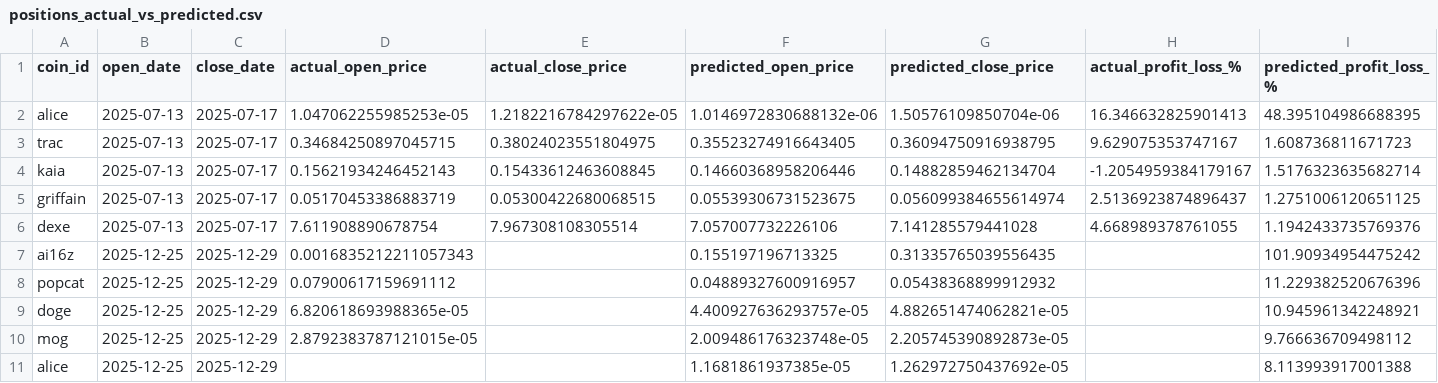
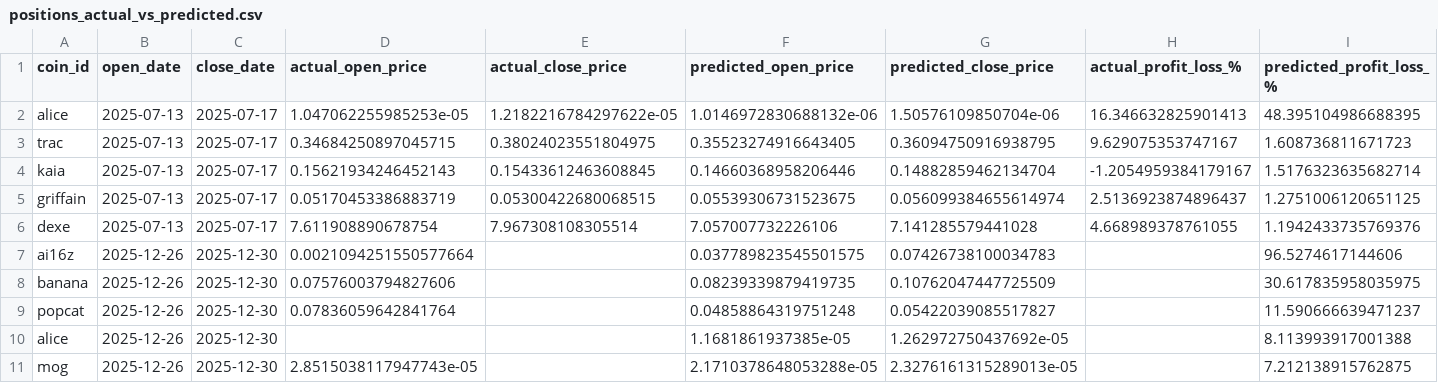
Before and after one commit to tamonashroy/price-prediction-app, a CSV file: positions_actual_vs_predicted.csv, drawn as a sheet.

```diff
--- a/positions_actual_vs_predicted.csv
+++ b/positions_actual_vs_predicted.csv
@@ -6,6 +6,6 @@ griffain,2025-07-13,2025-07-17,0.05170453386883719,0.05300422680068515,0.0553930
 dexe,2025-07-13,2025-07-17,7.611908890678754,7.967308108305514,7.057007732226106,7.141285579441028,4.668989378761055,1.1942433735769376
-ai16z,2025-12-25,2025-12-29,0.0016835212211057343,,0.155197196713325,0.31335765039556435,,101.90934954475242
-popcat,2025-12-25,2025-12-29,0.07900617159691112,,0.04889327600916957,0.05438368899912932,,11.229382520676396
-doge,2025-12-25,2025-12-29,6.820618693988365e-05,,4.400927636293757e-05,4.882651474062821e-05,,10.945961342248921
-mog,2025-12-25,2025-12-29,2.8792383787121015e-05,,2.009486176323748e-05,2.205745390892873e-05,,9.766636709498112
-alice,2025-12-25,2025-12-29,,,1.1681861937385e-05,1.262972750437692e-05,,8.113993917001388
+ai16z,2025-12-26,2025-12-30,0.0021094251550577664,,0.037789823545501575,0.07426738100034783,,96.5274617144606
+banana,2025-12-26,2025-12-30,0.07576003794827606,,0.08239339879419735,0.10762047447725509,,30.617835958035975
+popcat,2025-12-26,2025-12-30,0.07836059642841764,,0.04858864319751248,0.05422039085517827,,11.590666639471237
+alice,2025-12-26,2025-12-30,,,1.1681861937385e-05,1.262972750437692e-05,,8.113993917001388
+mog,2025-12-26,2025-12-30,2.8515038117947743e-05,,2.1710378648053288e-05,2.3276161315289013e-05,,7.212138915762875
```
Also changed, not shown: batch_5day_predictions.csv, batch_last5_actual_vs_predicted.csv, 2 other files.
